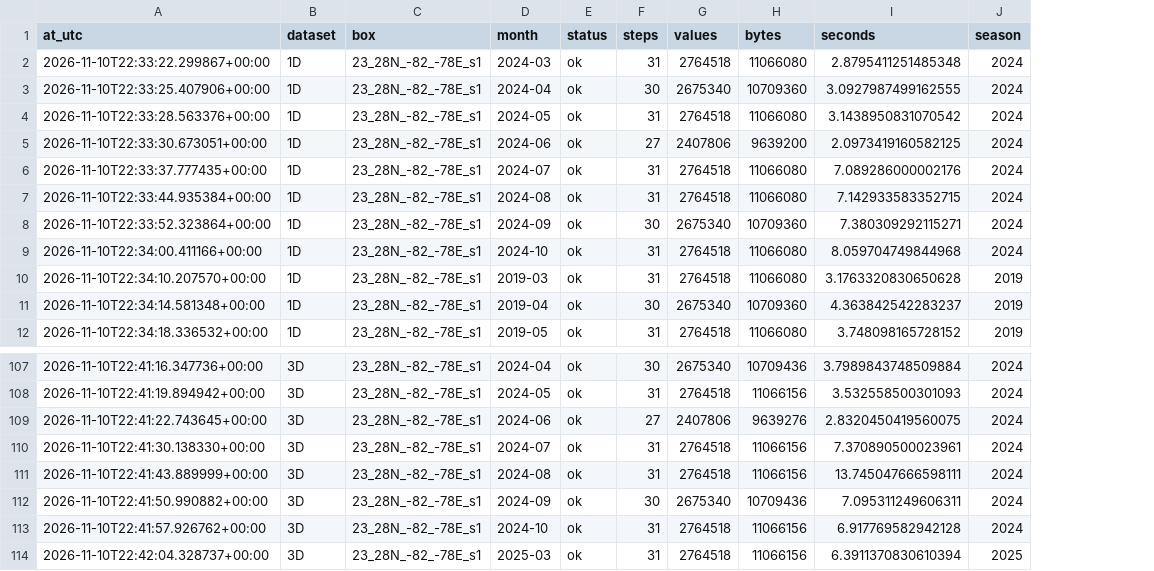
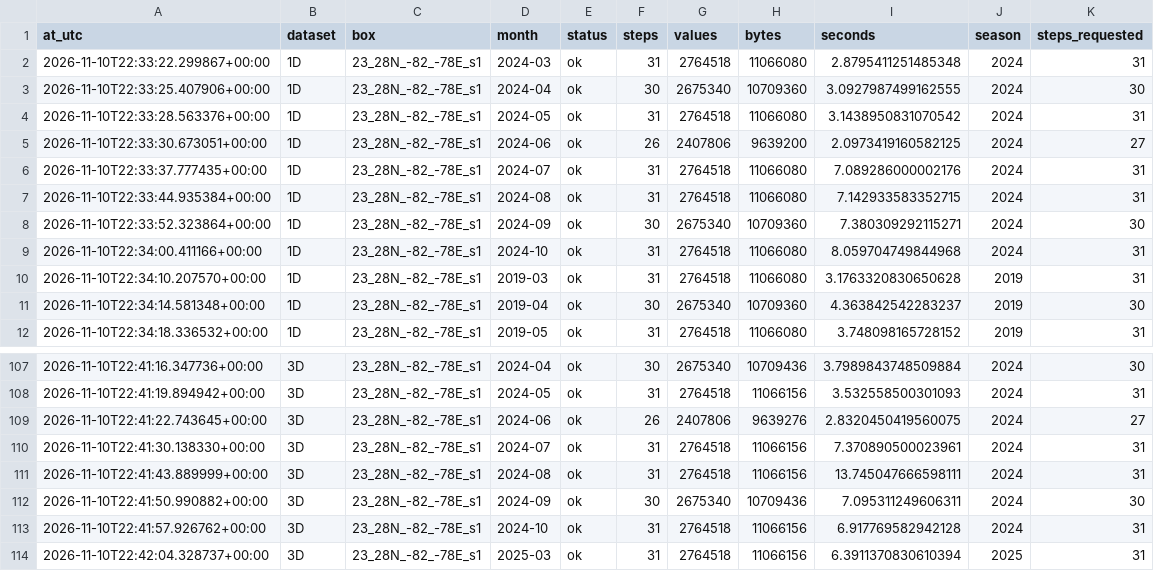
Before and after one commit to nareshrajesh787/sargassum-forecast, a CSV file: outputs/feasibility/afai_throughput_by_month.csv, drawn as a sheet; only a part is shown, gaps mark what is left out; the diff names each change by its address in the sheet, - before the commit and + after, or states it on an @@ line.

```diff
--- a/outputs/feasibility/afai_throughput_by_month.csv
+++ b/outputs/feasibility/afai_throughput_by_month.csv
+column K (steps_requested), rows 2-12: 31 | 30 | 31 | 27 | 31 | 31 | 30 | 31 | 31 | 30 | 31; rows 107-114: 30 | 31 | 27 | 31 | 31 | 30 | 31 | 31
-F5 (steps): 27
+F5 (steps): 26
-F109 (steps): 27
+F109 (steps): 26
```
Also changed, not shown: outputs/spike/comparison.csv, 41 other files.
